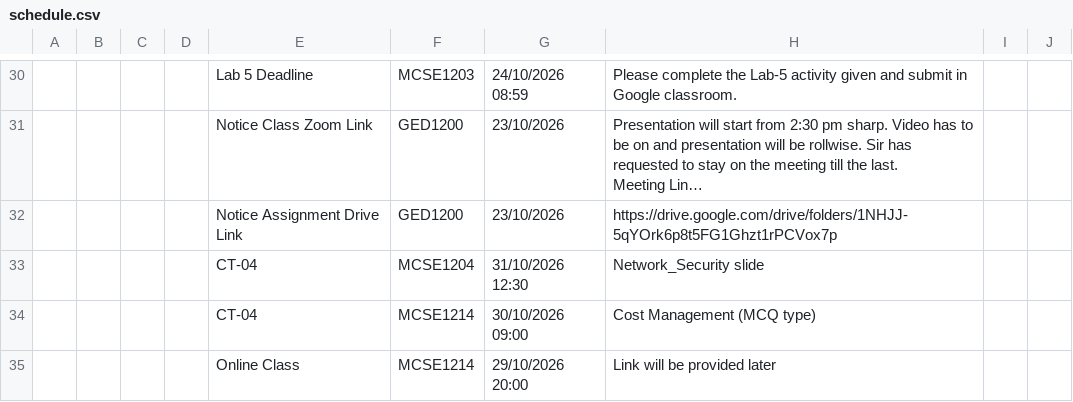
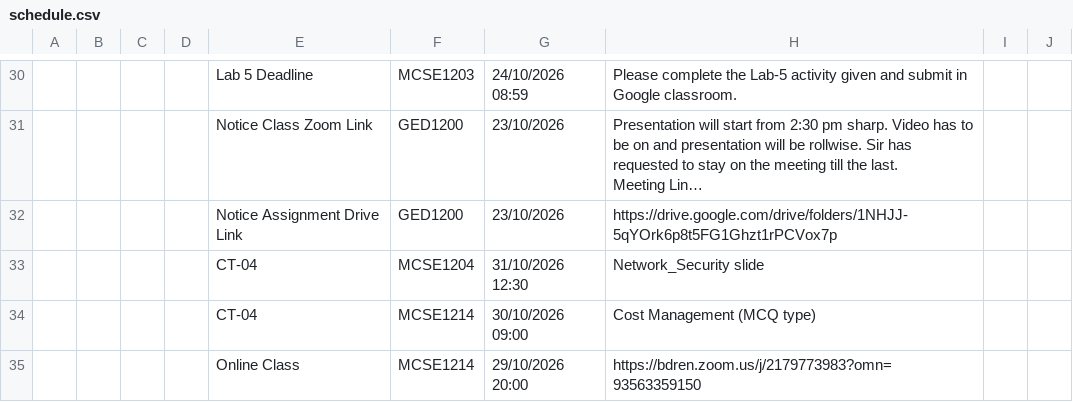
Before and after one commit to rabeyabinteali/MCSE2026, a CSV file: data/schedule.csv, drawn as a sheet; only a part is shown, gaps mark what is left out; long unchanged cells end in …; the diff names each change by its address in the sheet, - before the commit and + after, or states it on an @@ line.

Commit message:
chore: sync schedule 2026-10-29 15:57 UTC

```diff
--- a/data/schedule.csv
+++ b/data/schedule.csv
-H35: Link will be provided later
+H35: https://bdren.zoom.us/j/2179773983?omn=93563359150
```
